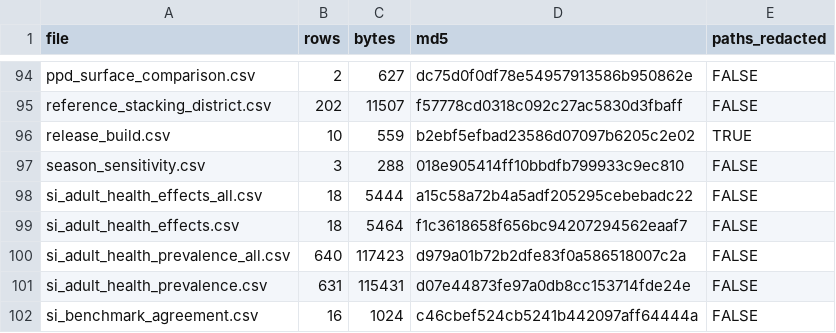
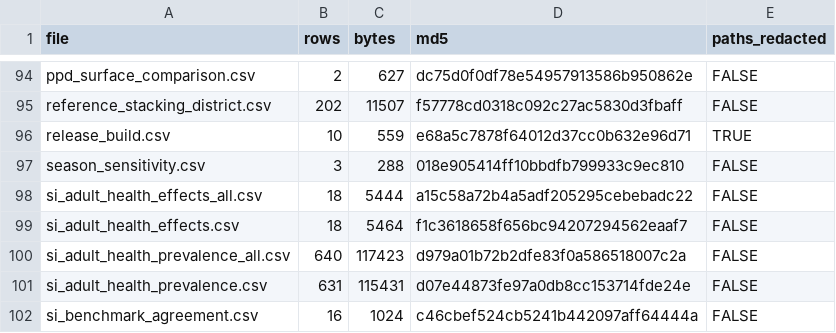
Before and after one commit to pdez90/India_householdenergy, a CSV file: results/MANIFEST.csv, drawn as a sheet; only a part is shown, gaps mark what is left out.

Commit message:
results: release receipt for the revised manuscript

```diff
--- a/results/MANIFEST.csv
+++ b/results/MANIFEST.csv
@@ -95,3 +95,3 @@
 "reference_stacking_district.csv",202,11507,"f57778cd0318c092c27ac5830d3fbaff",FALSE
-"release_build.csv",10,559,"b2ebf5efbad23586d07097b6205c2e02",TRUE
+"release_build.csv",10,559,"e68a5c7878f64012d37cc0b632e96d71",TRUE
 "season_sensitivity.csv",3,288,"018e905414ff10bbdfb799933c9ec810",FALSE
```
Also changed, not shown: results/PROVENANCE.csv, results/release_build.csv.
